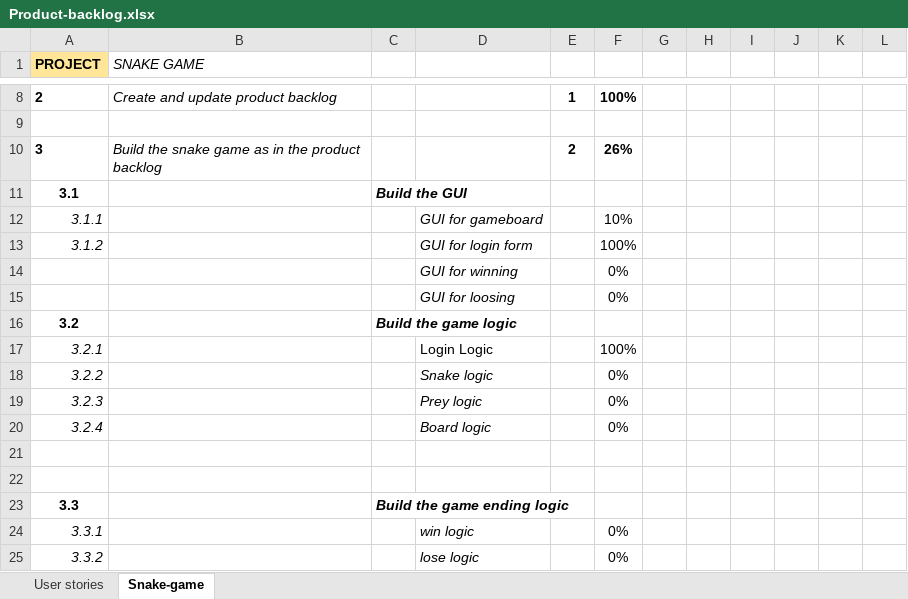
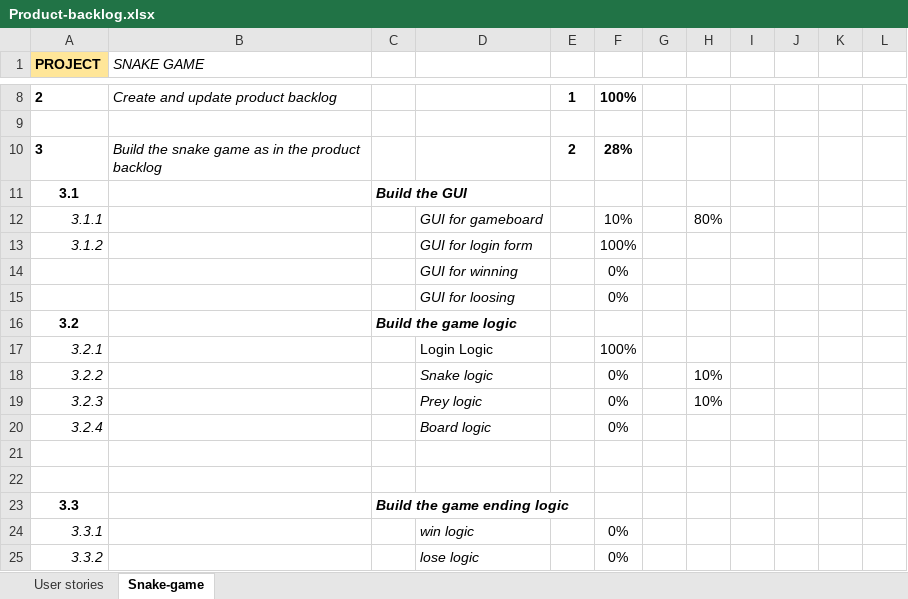
Before and after one commit to jsingh-100/PROG5001A2, an Excel workbook: Product-backlog.xlsx, sheet Snake-game, drawn as a sheet; only a part is shown, gaps mark what is left out; values as stored, in another font and other column widths than the file's, no borders; the diff names each change by its address in the sheet, - before the commit and + after, or states it on an @@ line.

Commit message:
Develope GUI
add menu GUI
add Snake on start
add prey on start
update backlog

```diff
--- a/Product-backlog.xlsx (sheet Snake-game)
+++ b/Product-backlog.xlsx (sheet Snake-game)
-F10: 26%
+F10: 28%
-H12: (empty)
+H12: 80%
-H18:H19: (empty)
+H18:H19: 10%
```
Also changed, not shown: 18 other files.
